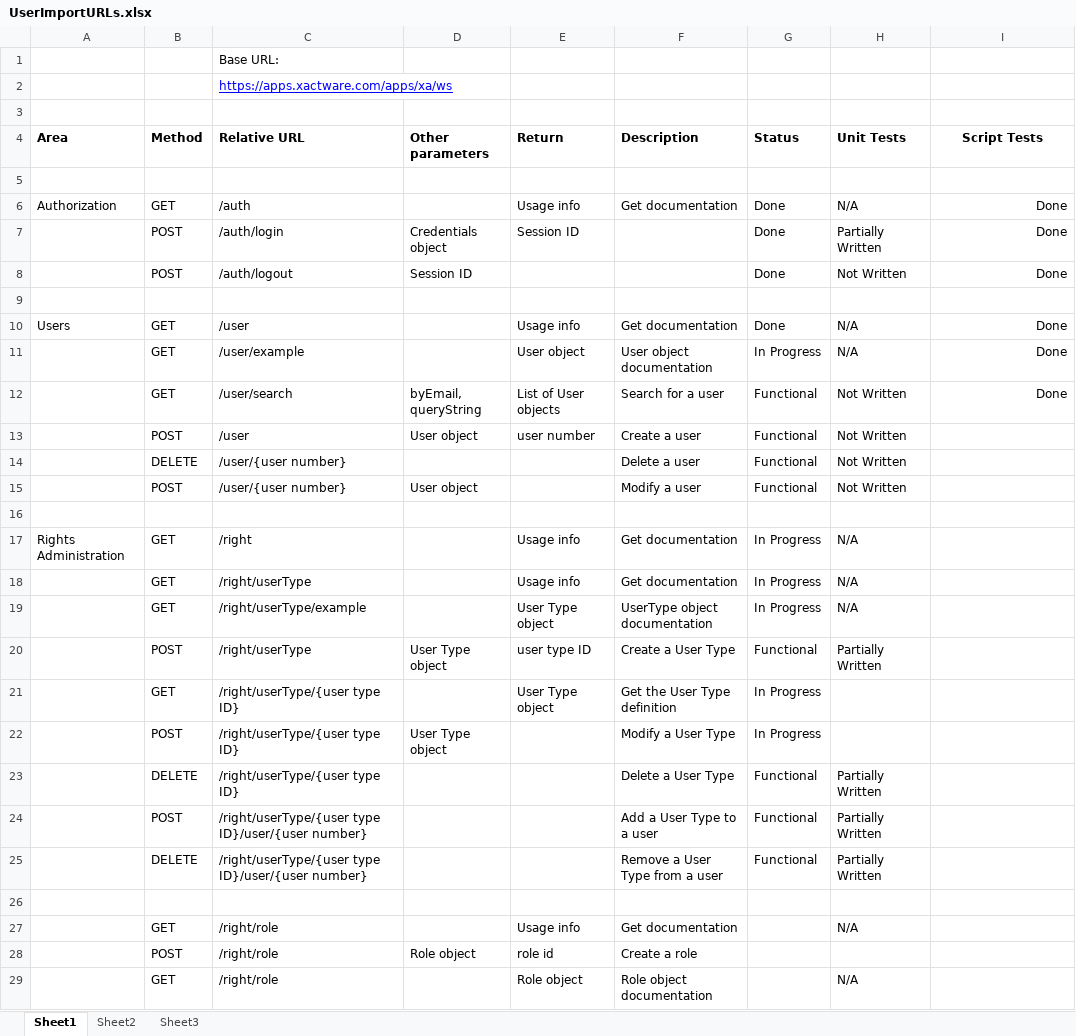
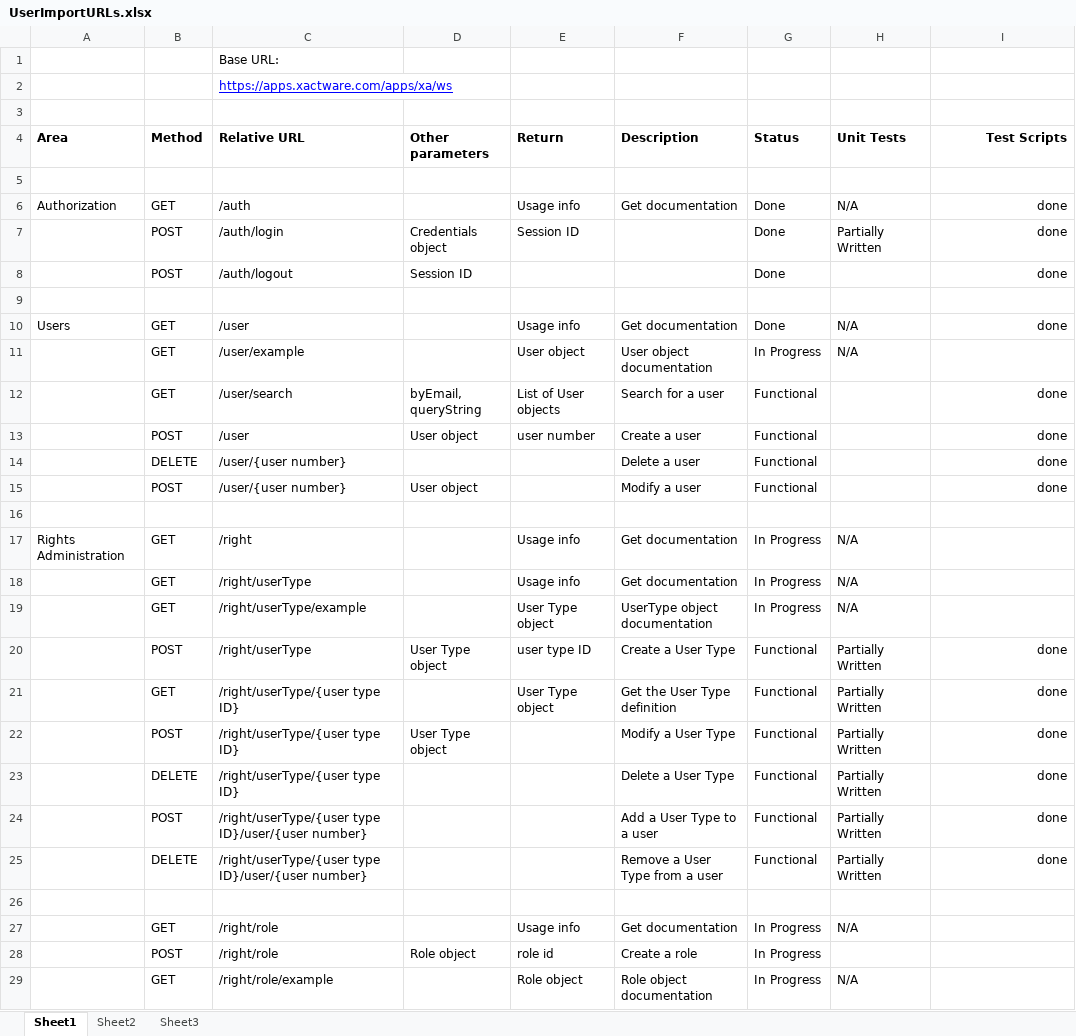
Before and after one commit to XAQA/webservices, an Excel workbook: UserImportURLs.xlsx, sheet Sheet1, drawn as a sheet; only a part is shown; values as stored, in another font and other column widths than the file's, no borders; the diff covers the shown part only; the diff names each change by its address in the sheet, - before the commit and + after, or states it on an @@ line.

Commit message:
Automated updates

```diff
--- a/UserImportURLs.xlsx (sheet Sheet1)
+++ b/UserImportURLs.xlsx (sheet Sheet1)
-I4: Script Tests
+I4: Test Scripts
-I4 alignment: center
+I4 alignment: right
-I6:I8 (Test Scripts): Done
+I6:I8 (Test Scripts): done
-H8 (Unit Tests): Not Written
+H8 (Unit Tests): (empty)
-I10 (Test Scripts): Done
+I10 (Test Scripts): done
-I11 (Test Scripts): Done
+I11 (Test Scripts): (empty)
-H12:H15 (Unit Tests): Not Written
+H12:H15 (Unit Tests): (empty)
-I12 (Test Scripts): Done
+I12 (Test Scripts): done
-I13:I15 (Test Scripts): (empty)
+I13:I15 (Test Scripts): done
-I20:I25 (Test Scripts): (empty)
+I20:I25 (Test Scripts): done
-G21:G22 (Status): In Progress
+G21:G22 (Status): Functional
-H21:H22 (Unit Tests): (empty)
+H21:H22 (Unit Tests): Partially Written
-G27:G29 (Status): (empty)
+G27:G29 (Status): In Progress
-C29 (Relative URL): /right/role
+C29 (Relative URL): /right/role/example
```
Also changed, not shown: 29 edited cells elsewhere in this sheet.
